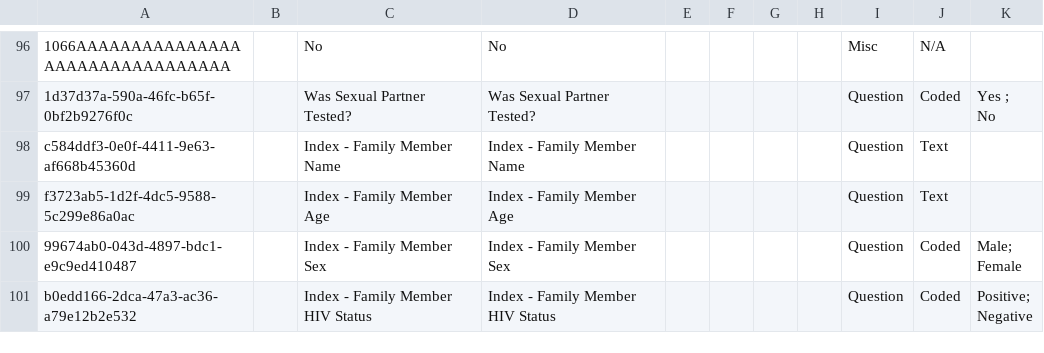
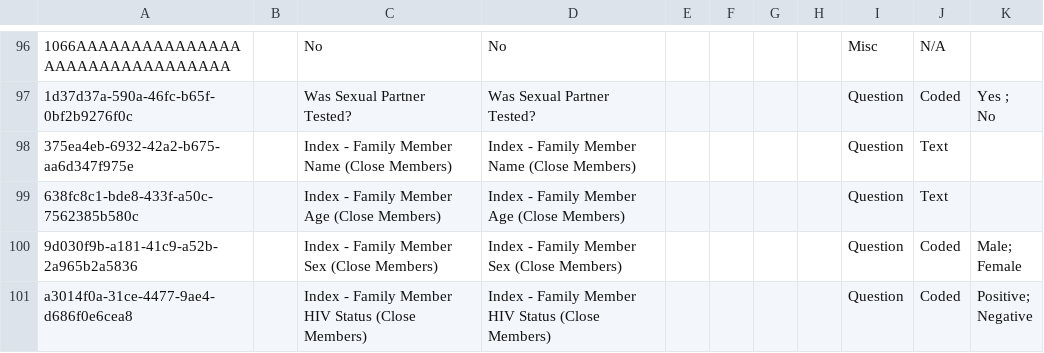
Before and after one commit to njm2176/ssemr, a CSV file: distro/configuration/concepts/hiv_personal_history_concepts.csv, drawn as a sheet; only a part is shown, gaps mark what is left out; the diff names each change by its address in the sheet, - before the commit and + after, or states it on an @@ line.

Commit message:
Index Family Members

```diff
--- a/distro/configuration/concepts/hiv_personal_history_concepts.csv
+++ b/distro/configuration/concepts/hiv_personal_history_concepts.csv
-A98: c584ddf3-0e0f-4411-9e63-af668b45360d
+A98: 375ea4eb-6932-42a2-b675-aa6d347f975e
-C98: Index - Family Member Name
+C98: Index - Family Member Name (Close Members)
-D98: Index - Family Member Name
+D98: Index - Family Member Name (Close Members)
-A99: f3723ab5-1d2f-4dc5-9588-5c299e86a0ac
+A99: 638fc8c1-bde8-433f-a50c-7562385b580c
-C99: Index - Family Member Age
+C99: Index - Family Member Age (Close Members)
-D99: Index - Family Member Age
+D99: Index - Family Member Age (Close Members)
-A100: 99674ab0-043d-4897-bdc1-e9c9ed410487
+A100: 9d030f9b-a181-41c9-a52b-2a965b2a5836
-C100: Index - Family Member Sex
+C100: Index - Family Member Sex (Close Members)
-D100: Index - Family Member Sex
+D100: Index - Family Member Sex (Close Members)
-A101: b0edd166-2dca-47a3-ac36-a79e12b2e532
+A101: a3014f0a-31ce-4477-9ae4-d686f0e6cea8
-C101: Index - Family Member HIV Status
+C101: Index - Family Member HIV Status (Close Members)
-D101: Index - Family Member HIV Status
+D101: Index - Family Member HIV Status (Close Members)
```
Also changed, not shown: distro/configuration/concepts/hiv_family_history_concept_set.csv, 1 other file.
